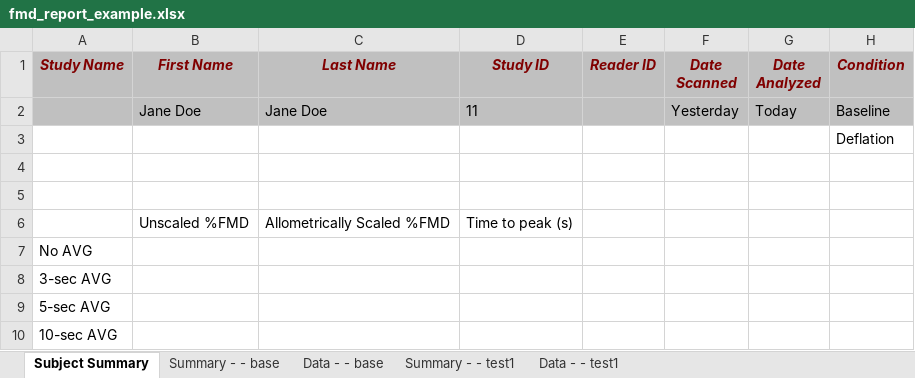
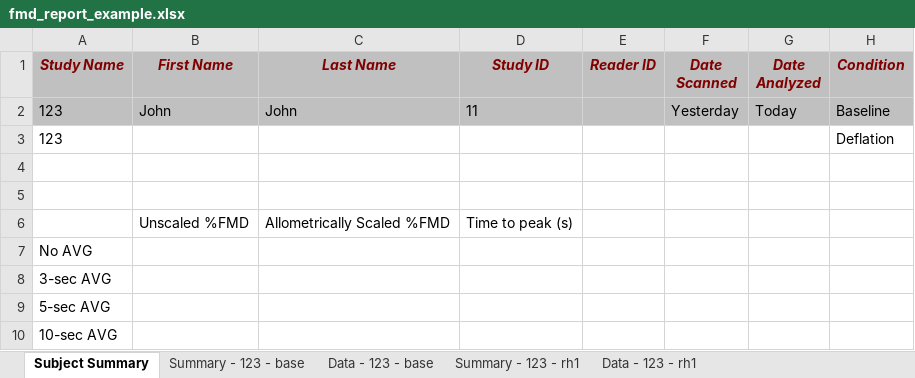
Before and after one commit to dwhips/FMD_Senior_Design, an Excel workbook: Banalyzer/GUI/fmd_report_example.xlsx, sheet Subject Summary, drawn as a sheet; only a part is shown; values as stored, in another font and other column widths than the file's, no borders; the diff names each change by its address in the sheet, - before the commit and + after, or states it on an @@ line.

Commit message:
Excel Name Link
Linked Patient name to Excel.

```diff
--- a/Banalyzer/GUI/fmd_report_example.xlsx (sheet Subject Summary)
+++ b/Banalyzer/GUI/fmd_report_example.xlsx (sheet Subject Summary)
-sheet tab: Summary - - base
+sheet tab: Summary - 123 - base
-sheet tab: Data - - base
+sheet tab: Data - 123 - base
-sheet tab: Summary - - test1
+sheet tab: Summary - 123 - rh1
-sheet tab: Data - - test1
+sheet tab: Data - 123 - rh1
-A2:A3 (Study Name): (empty)
+A2:A3 (Study Name): 123
-B2 (First Name): Jane Doe
+B2 (First Name): John
-C2 (Last Name): Jane Doe
+C2 (Last Name): John
```
Also changed, not shown: sheet Data - 123 - base, sheet Data - 123 - rh1, sheet Summary - 123 - base, sheet Summary - 123 - rh1, charts or pictures, 6 other files.
